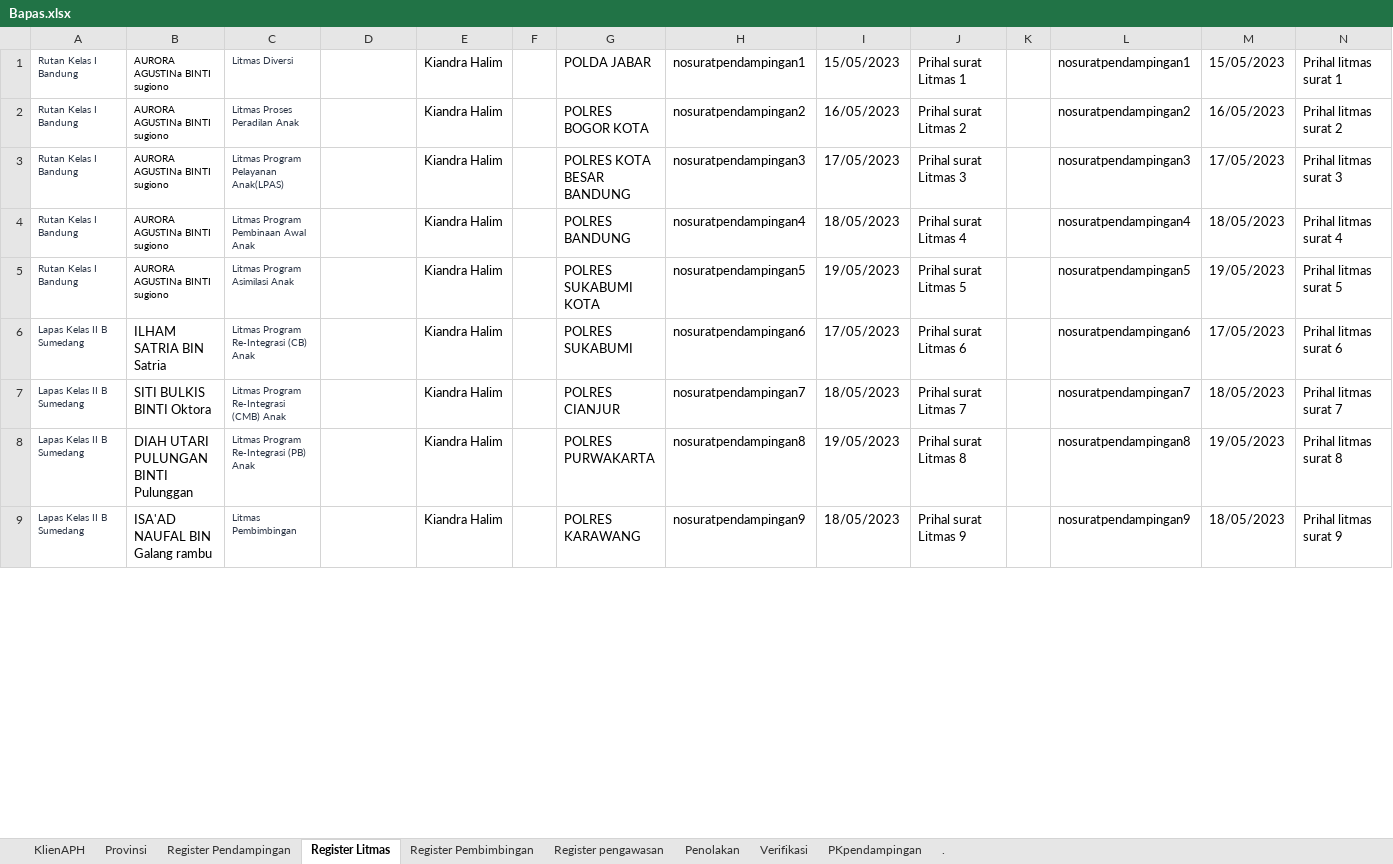
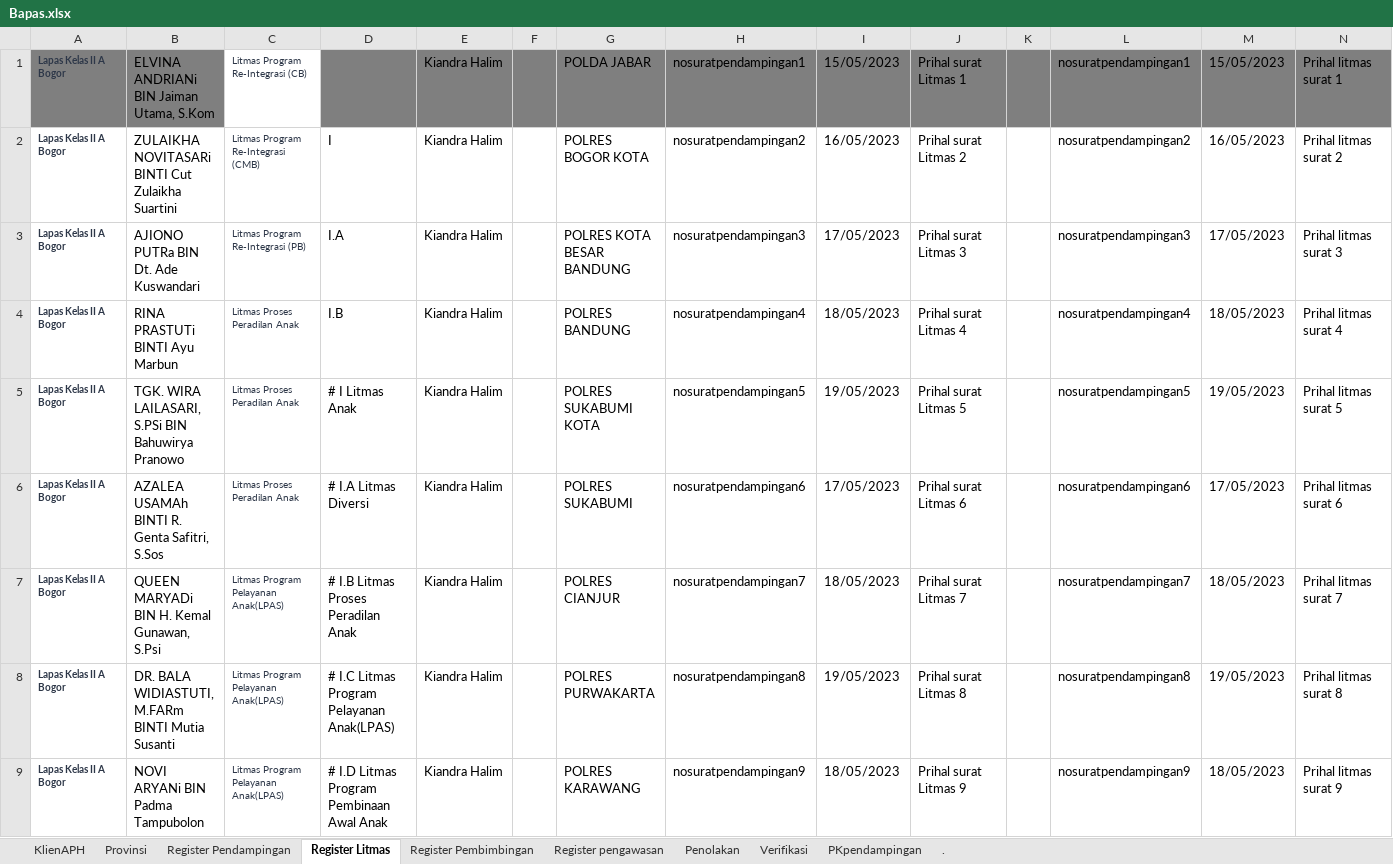
Before and after one commit to ecahyono/Automationpython, an Excel workbook: SDP/Filexel/Bapas.xlsx, sheet Register Litmas, drawn as a sheet; only a part is shown; values as stored, in another font and other column widths than the file's, no borders; the diff covers the shown part only; the diff names each change by its address in the sheet, - before the commit and + after, or states it on an @@ line.

Commit message:
Litmas

```diff
--- a/SDP/Filexel/Bapas.xlsx (sheet Register Litmas)
+++ b/SDP/Filexel/Bapas.xlsx (sheet Register Litmas)
-A1:A5: Rutan Kelas I Bandung
+A1:A5: Lapas Kelas II A Bogor
-A1:B1 fill: none
+A1:B1 fill: #7F7F7F
-A1:A9 bold: off
+A1:A9 bold: on
-B1: AURORA AGUSTINa BINTI sugiono
+B1: ELVINA ANDRIANi BIN Jaiman Utama, S.Kom
@@ B1:B5 text size: larger @@
-C1: Litmas Diversi
+C1: Litmas Program Re-Integrasi (CB)
-D1:N1 fill: none
+D1:N1 fill: #7F7F7F
-B2: AURORA AGUSTINa BINTI sugiono
+B2: ZULAIKHA NOVITASARi BINTI Cut Zulaikha Suartini
-C2: Litmas Proses Peradilan Anak
+C2: Litmas Program Re-Integrasi (CMB)
-D2: (empty)
+D2: I
-B3: AURORA AGUSTINa BINTI sugiono
+B3: AJIONO PUTRa BIN Dt. Ade Kuswandari
-C3: Litmas Program Pelayanan Anak(LPAS)
+C3: Litmas Program Re-Integrasi (PB)
-D3: (empty)
+D3: I.A
-B4: AURORA AGUSTINa BINTI sugiono
+B4: RINA PRASTUTi BINTI Ayu Marbun
-C4: Litmas Program Pembinaan Awal Anak
+C4: Litmas Proses Peradilan Anak
-D4: (empty)
+D4: I.B
-B5: AURORA AGUSTINa BINTI sugiono
+B5: TGK. WIRA LAILASARI, S.PSi BIN Bahuwirya Pranowo
-C5: Litmas Program Asimilasi Anak
+C5: Litmas Proses Peradilan Anak
-D5: (empty)
+D5: # I Litmas Anak
-A6:A9: Lapas Kelas II B Sumedang
+A6:A9: Lapas Kelas II A Bogor
-B6: ILHAM SATRIA BIN Satria
+B6: AZALEA USAMAh BINTI R. Genta Safitri, S.Sos
-C6: Litmas Program Re-Integrasi (CB) Anak
+C6: Litmas Proses Peradilan Anak
-D6: (empty)
+D6: # I.A Litmas Diversi
-B7: SITI BULKIS BINTI Oktora
+B7: QUEEN MARYADi BIN H. Kemal Gunawan, S.Psi
-C7: Litmas Program Re-Integrasi (CMB) Anak
+C7: Litmas Program Pelayanan Anak(LPAS)
-D7: (empty)
+D7: # I.B Litmas Proses Peradilan Anak
-B8: DIAH UTARI PULUNGAN BINTI Pulunggan
+B8: DR. BALA WIDIASTUTI, M.FARm BINTI Mutia Susanti
-C8: Litmas Program Re-Integrasi (PB) Anak
+C8: Litmas Program Pelayanan Anak(LPAS)
-D8: (empty)
+D8: # I.C Litmas Program Pelayanan Anak(LPAS)
-B9: ISA'AD NAUFAL BIN Galang rambu
+B9: NOVI ARYANi BIN Padma Tampubolon
-C9: Litmas Pembimbingan
+C9: Litmas Program Pelayanan Anak(LPAS)
-D9: (empty)
+D9: # I.D Litmas Program Pembinaan Awal Anak
```
Also changed, not shown: 21 added rows, 21 removed rows, 39 edited cells and cell formats elsewhere in this sheet, sheet Register Pembimbingan, 21 other files.
